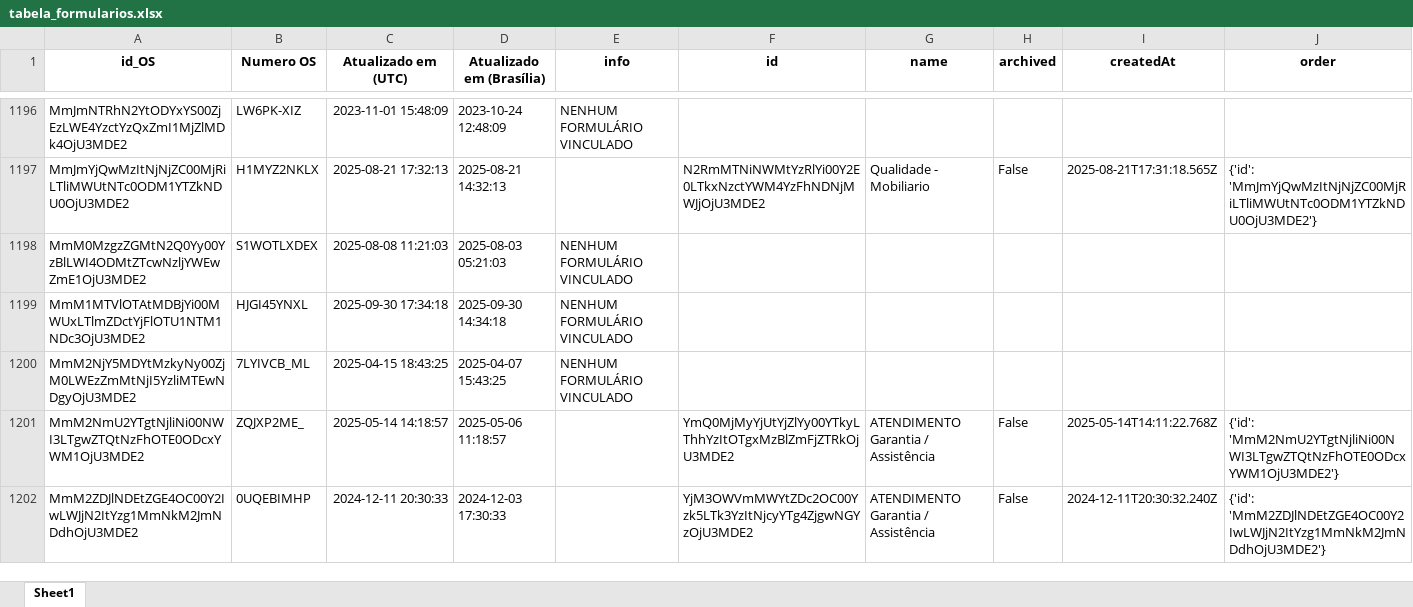
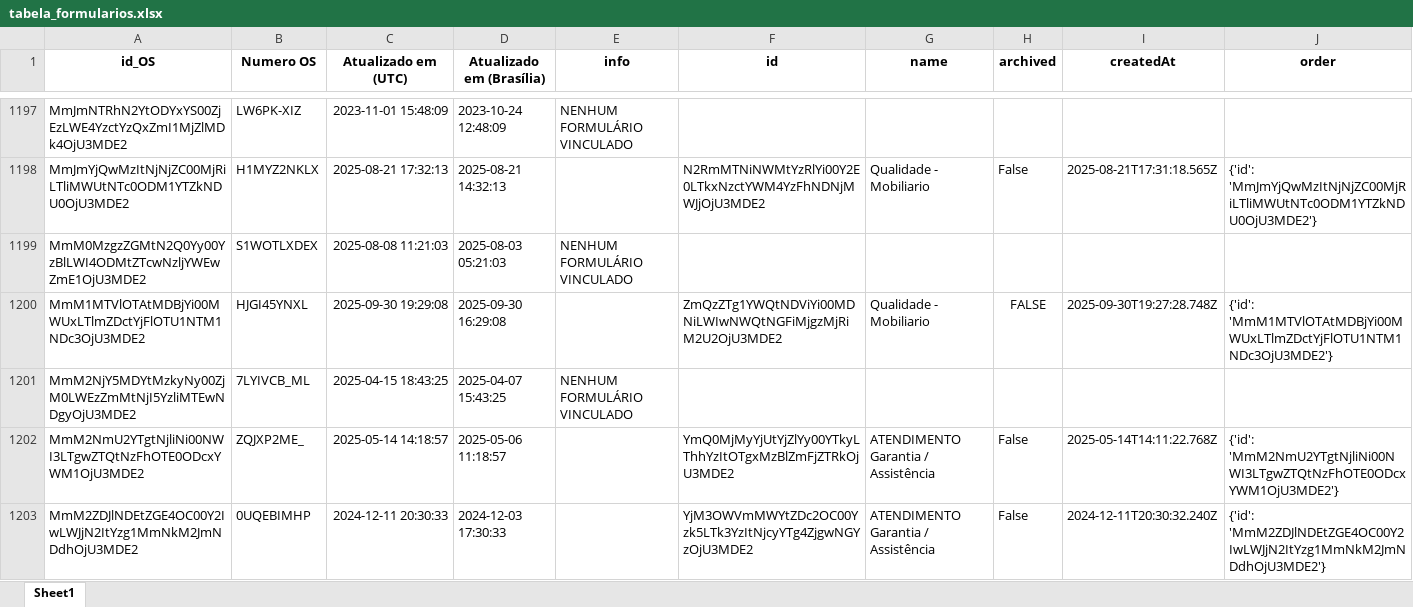
Before and after one commit to rmbarbozaltda-web/dashGarantia, an Excel workbook: tabela_formularios.xlsx, sheet Sheet1, drawn as a sheet; only a part is shown, gaps mark what is left out; values as stored, in another font and other column widths than the file's, no borders; addresses are those after the commit; the diff covers the shown part only; the diff names each change by its address in the sheet, - before the commit and + after, or states it on an @@ line.

```diff
--- a/tabela_formularios.xlsx (sheet Sheet1)
+++ b/tabela_formularios.xlsx (sheet Sheet1)
-C1200 (Atualizado em (UTC)): 2025-09-30 17:34:18
+C1200 (Atualizado em (UTC)): 2025-09-30 19:29:08
-D1200 (Atualizado em (Brasília)): 2025-09-30 14:34:18
+D1200 (Atualizado em (Brasília)): 2025-09-30 16:29:08
-E1200 (info): NENHUM FORMULÁRIO VINCULADO
+E1200 (info): (empty)
-F1200 (id): (empty)
+F1200 (id): ZmQzZTg1YWQtNDViYi00MDNiLWIwNWQtNGFiMjgzMjRiM2U2OjU3MDE2
-G1200 (name): (empty)
+G1200 (name): Qualidade - Mobiliario
-H1200 (archived): (empty)
+H1200 (archived): FALSE
-I1200 (createdAt): (empty)
+I1200 (createdAt): 2025-09-30T19:27:28.748Z
-J1200 (order): (empty)
+J1200 (order): {'id': 'MmM1MTVlOTAtMDBjYi00MWUxLTlmZDctYjFlOTU1NTM1NDc3OjU3MDE2'}
```
Also changed, not shown: 1 added row, 30 edited cells and cell formats elsewhere in this sheet, orcamentos.xlsx, 4 other files.
